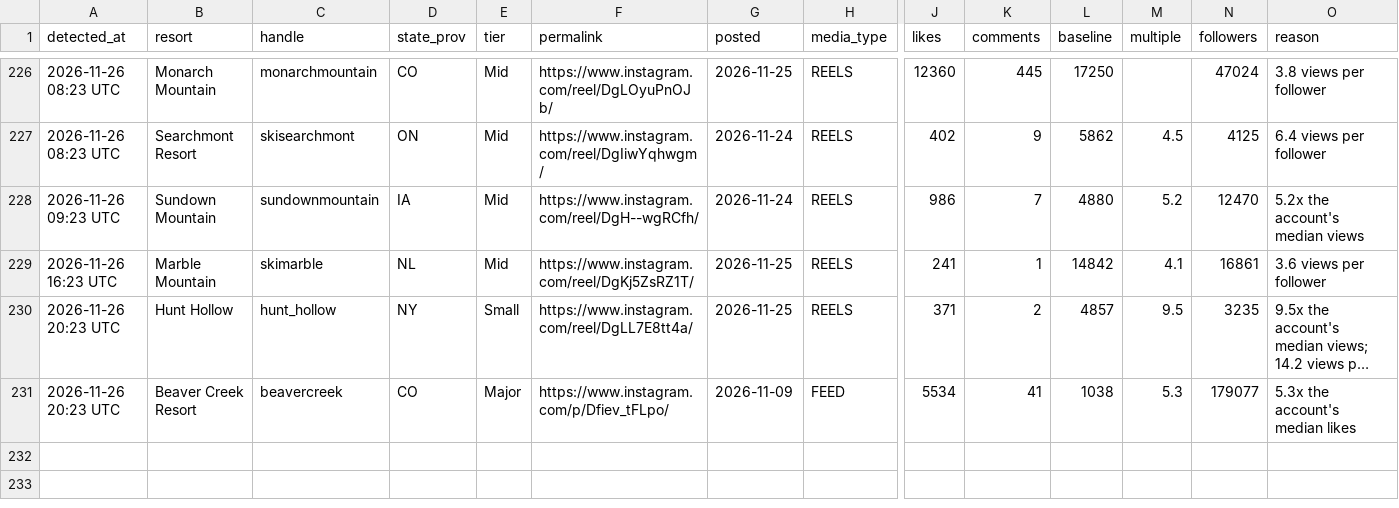
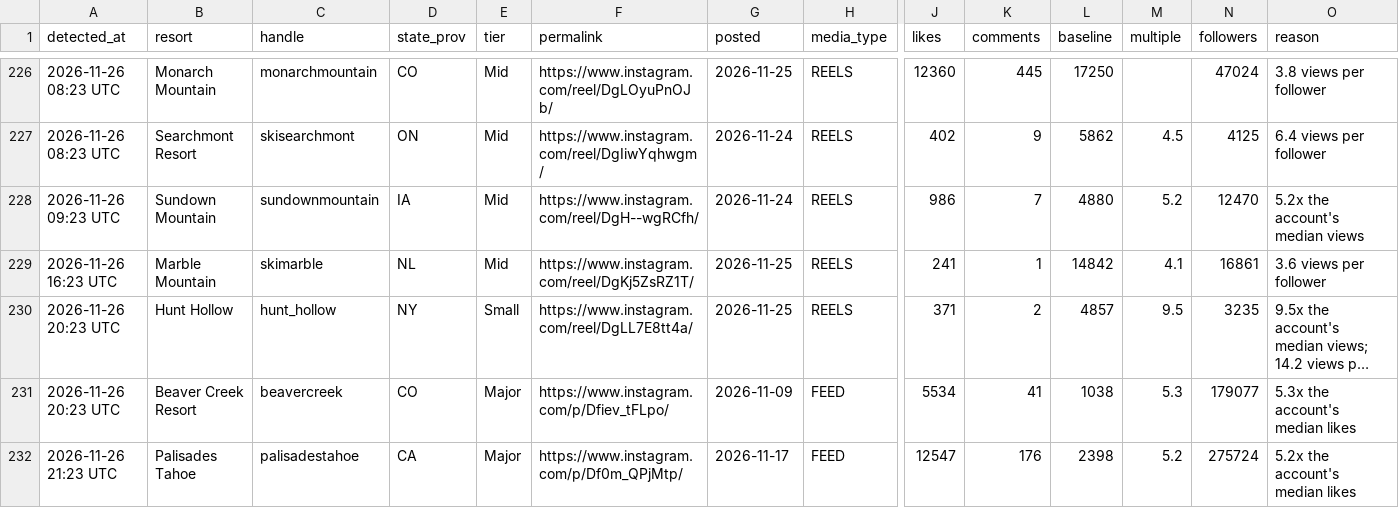
Before and after one commit to deanisaac06/Resort-Account-Tracking, a CSV file: data/viral_posts.csv, drawn as a sheet; only a part is shown, gaps mark what is left out; long unchanged cells end in …; rows hold the shown columns only; the diff names each change by its address in the sheet, - before the commit and + after, or states it on an @@ line.

```diff
--- a/data/viral_posts.csv
+++ b/data/viral_posts.csv
+row 232: 2026-11-26 21:23 UTC | Palisades Tahoe | palisadestahoe | CA | Major | https://www.instagram.com/p/Df0m_QPjMtp/ | 2026-11-17 | FEED | 12547 | 176 | 2398 | 5.2 | 275724 | 5.2x the account's median likes
```
Also changed, not shown: data/accounts.csv, 1 other file.
